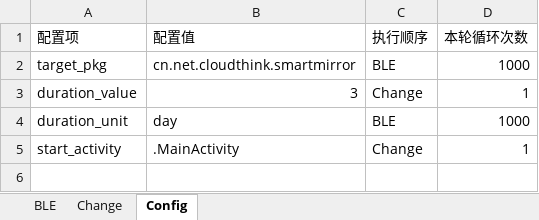
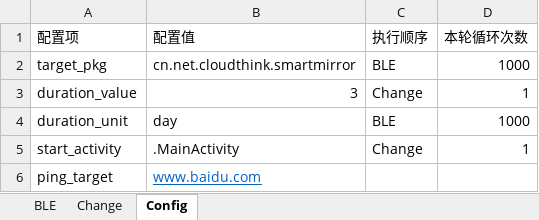
Before and after one commit to helloyppup/getbat, an Excel workbook: test plan.xlsx, sheet Config, drawn as a sheet; values as stored, in another font and other column widths than the file's, no borders; the diff names each change by its address in the sheet, - before the commit and + after, or states it on an @@ line.

```diff
--- a/test plan.xlsx (sheet Config)
+++ b/test plan.xlsx (sheet Config)
+row 6: ping_target | www.baidu.com
```
Also changed, not shown: 2 other files.
